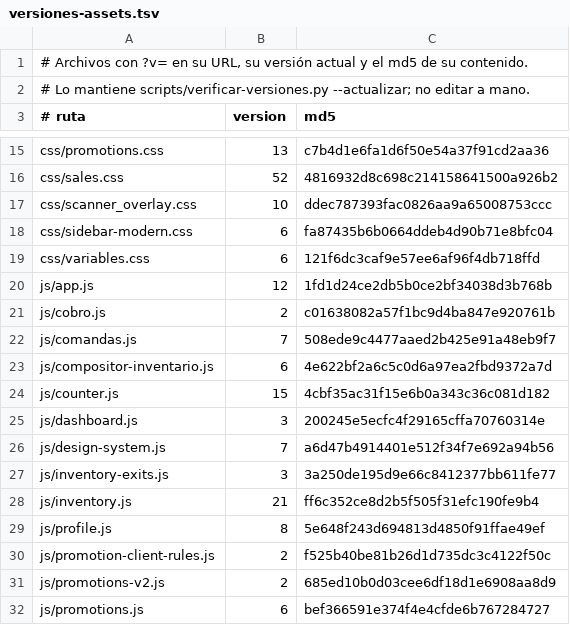
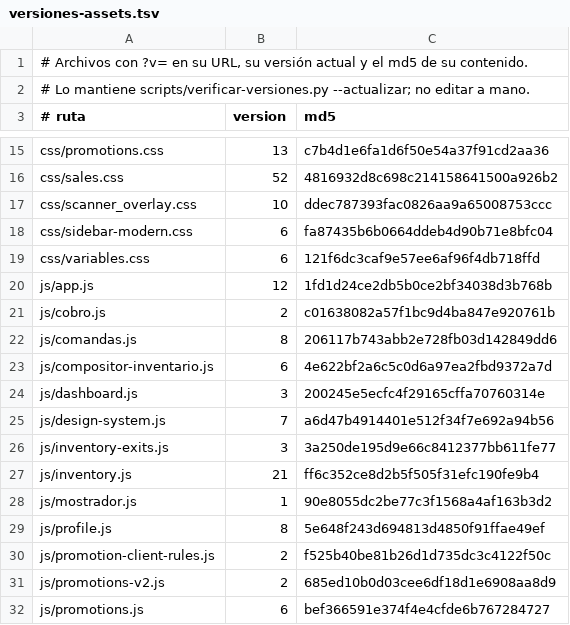
Before and after one commit to AngelDAL/Tomodachi, a TSV file: scripts/versiones-assets.tsv, drawn as a sheet; only a part is shown, gaps mark what is left out.

Commit message:
Mostrador: el módulo ya no se llama counter.js — EasyPrivacy lo bloqueaba
Ángel lo cazó con uBlock abierto: el bloqueador mataba `js/counter.js`. No era
caché ni el service worker (lo de ayer sigue siendo válido como red de
seguridad, pero no era la causa de HOY).

Regla exacta, en EasyPrivacy —la lista que uBlock Origin trae activada:

    /js/counter.js?

Atrapa cualquier `js/counter.js?v=N` (y nosotros SIEMPRE pedimos con `?v=`). La
petición ni sale del navegador: el módulo no se ejecuta, el `<script>` no llega
al servidor, y el log no tiene ni una línea que lo delate. La pantalla se queda
con el «Cargando pedidos…» que trae el propio HTML y Ctrl+F5 no arregla nada,
porque el bloqueo no es caché. `api/dining/counter.php` y `api/counter/*.php` no
los toca ninguna lista (verificado), así que la API conserva su nombre.

Cambios:
- `public/js/counter.js` → `public/js/mostrador.js` (git mv, mismo contenido) y
  el `<script>` de `tables.html` apunta ahí con su `?v=1`. En la cabecera del
  archivo queda escrito, en mayúsculas, que NO se renombre a «counter.js», con
  la razón: es justo la clase de limpieza que un día deshace el arreglo.
- `scripts/verificar-bloqueadores.py` (nuevo): recolecta los assets de las
  páginas y los endpoints que llaman los JS, baja EasyList, EasyPrivacy, AdGuard
  Spyware y los filtros de privacidad de uBlock, y FALLA si alguna regla
  atraparía algo nuestro. Prueba las URLs con y sin query (la regla de hoy solo
  aplica cuando hay `?v=`). Fuera del CI a propósito: depende de listas remotas.
- Auditoría con ese script: 138 assets/endpoints revisados y **ninguna** regla
  atrapa nada nuestro (antes del renombre, una: la de counter.js).
- `comandas.js` sube a `?v=8` (el comentario que apunta al módulo cambió de
  nombre) y se sube `sw.js` con la nota del motivo.

Autoprueba del verificador: atrapa `counter.js?v=15` y deja pasar
`mostrador.js?v=1` y `counter.php`.

```diff
--- a/scripts/versiones-assets.tsv
+++ b/scripts/versiones-assets.tsv
@@ -21,5 +21,4 @@ js/app.js	12	1fd1d24ce2db5b0ce2bf34038d3b768b
 js/cobro.js	2	c01638082a57f1bc9d4ba847e920761b
-js/comandas.js	7	508ede9c4477aaed2b425e91a48eb9f7
+js/comandas.js	8	206117b743abb2e728fb03d142849dd6
 js/compositor-inventario.js	6	4e622bf2a6c5c0d6a97ea2fbd9372a7d
-js/counter.js	15	4cbf35ac31f15e6b0a343c36c081d182
 js/dashboard.js	3	200245e5ecfc4f29165cffa70760314e
@@ -28,2 +27,3 @@ js/inventory-exits.js	3	3a250de195d9e66c8412377bb611fe77
 js/inventory.js	21	ff6c352ce8d2b5f505f31efc190fe9b4
+js/mostrador.js	1	90e8055dc2be77c3f1568a4af163b3d2
 js/profile.js	8	5e648f243d694813d4850f91ffae49ef
```
Also changed, not shown: 5 other files.
